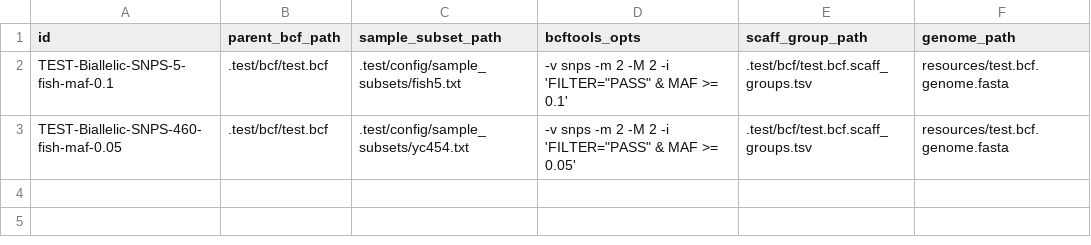
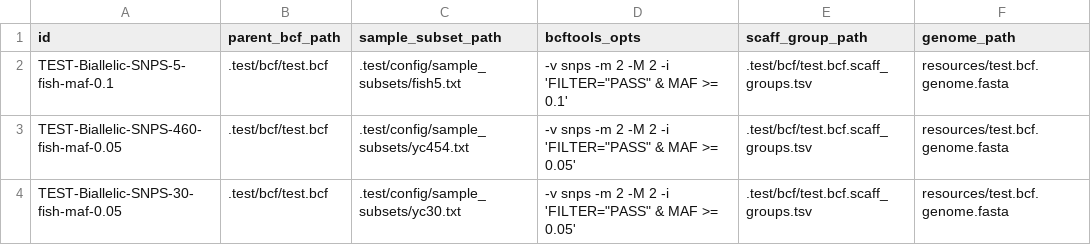
Before and after one commit to eriqande/mega-post-bcf-exploratory-snakeflows, a TSV file: .test/config/bcfs.tsv, drawn as a sheet; the diff names each change by its address in the sheet, - before the commit and + after, or states it on an @@ line.

Commit message:
Add a 30 fish option to .test

```diff
--- a/.test/config/bcfs.tsv
+++ b/.test/config/bcfs.tsv
+row 4: TEST-Biallelic-SNPS-30-fish-maf-0.05 | .test/bcf/test.bcf | .test/config/sample_subsets/yc30.txt | -v snps -m 2 -M 2 -i 'FILTER="PASS" & MAF >= 0.05' | .test/bcf/test.bcf.scaff_groups.tsv | resources/test.bcf.genome.fasta
```
Also changed, not shown: 1 other file.
